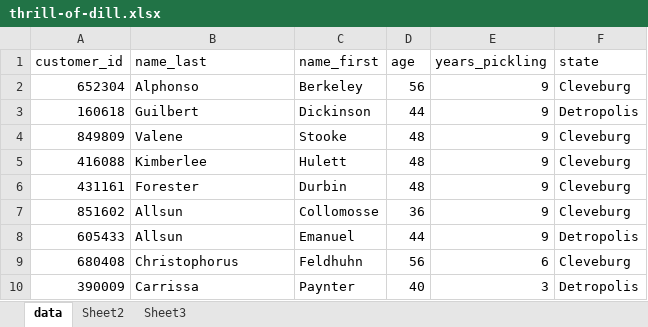
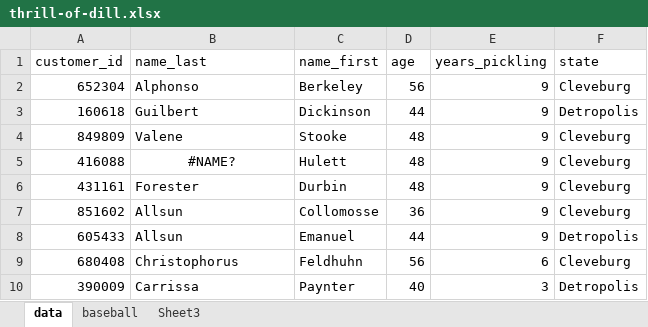
Before and after one commit to stringfestdata/hf-da-resources, an Excel workbook: ch-3/thrill-of-dill.xlsx, sheet data, drawn as a sheet; only a part is shown; values as stored, in another font and other column widths than the file's, no borders; table styles not drawn; the diff names each change by its address in the sheet, - before the commit and + after, or states it on an @@ line.

Commit message:
Update thrill-of-dill.xlsx

```diff
--- a/ch-3/thrill-of-dill.xlsx (sheet data)
+++ b/ch-3/thrill-of-dill.xlsx (sheet data)
-sheet tab: Sheet2
+sheet tab: baseball
-B5 (name_last): Kimberlee
+B5 (name_last): #NAME?
-B5 alignment: left
+B5 alignment: center
```
